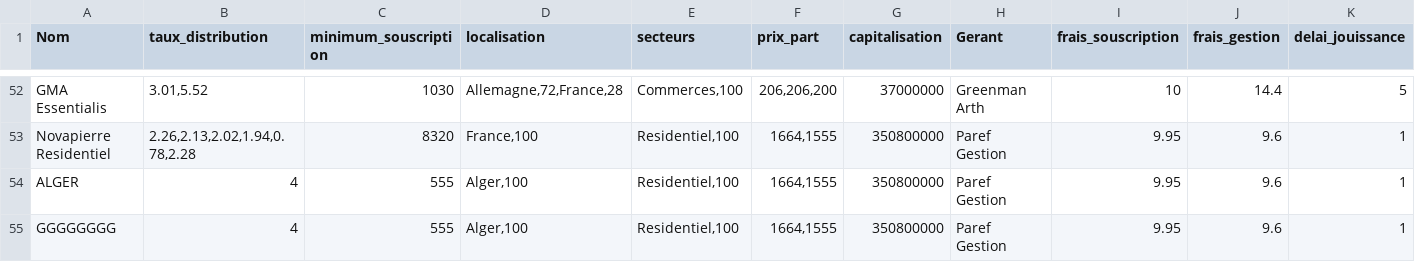
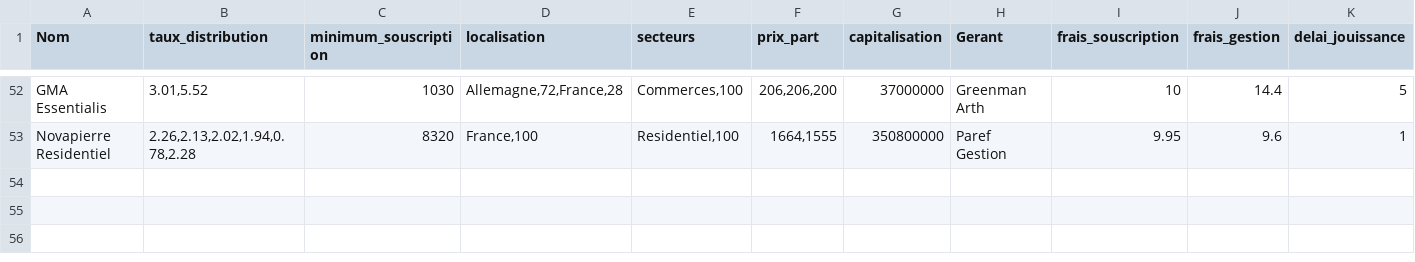
Before and after one commit to mchekini-check-consulting/scpi-invest-plus-api, a CSV file: src/main/resources/scpi.csv (was src/main/resources/scpi_corrected.csv), drawn as a sheet; only a part is shown, gaps mark what is left out; rows hold the shown columns only; the diff names each change by its address in the sheet, - before the commit and + after, or states it on an @@ line.

```diff
--- a/src/main/resources/scpi_corrected.csv
+++ b/src/main/resources/scpi.csv
-row 54: ALGER | 4 | 555 | Alger,100 | Residentiel,100 | 1664,1555 | 350800000 | Paref Gestion | 9.95 | 9.6 | 1
-row 55: GGGGGGGG | 4 | 555 | Alger,100 | Residentiel,100 | 1664,1555 | 350800000 | Paref Gestion | 9.95 | 9.6 | 1
```
Also changed, not shown: 2 other files.
